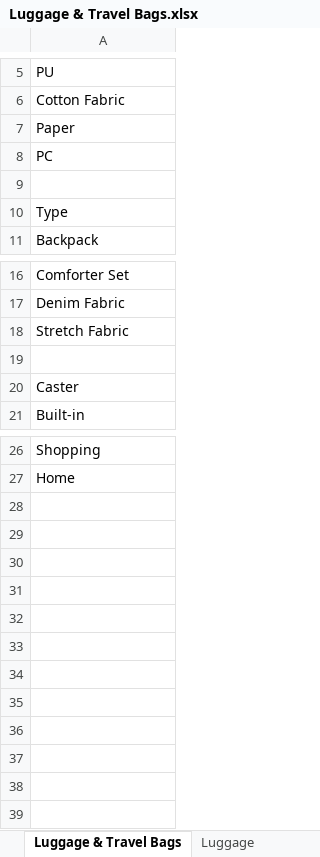
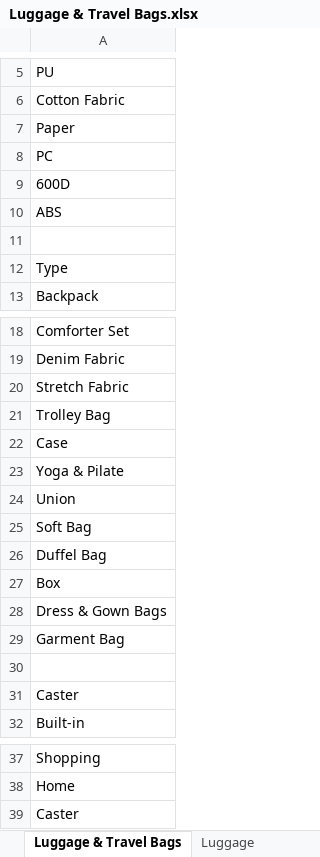
Before and after one commit to JohnnyFee/life, an Excel workbook: resources/箱包/Luggage & Travel Bags.xlsx, sheet Luggage & Travel Bags, drawn as a sheet; only a part is shown, gaps mark what is left out; values as stored, in another font and other column widths than the file's, no borders; table styles not drawn; the diff names each change by its address in the sheet, - before the commit and + after, or states it on an @@ line.

```diff
--- a/resources/箱包/Luggage & Travel Bags.xlsx (sheet Luggage & Travel Bags)
+++ b/resources/箱包/Luggage & Travel Bags.xlsx (sheet Luggage & Travel Bags)
+row 9: 600D
+row 10: ABS
+row 21: Trolley Bag
+row 22: Case
+row 23: Yoga & Pilate
+row 24: Union
+row 25: Soft Bag
+row 26: Duffel Bag
+row 27: Box
+row 28: Dress & Gown Bags
+row 29: Garment Bag
+row 39: Caster
```
Also changed, not shown: resources/箱包/Business Bags & Cases.xlsx, resources/箱包/Digital Gear & Camera Bags.xlsx, 10 other files.
